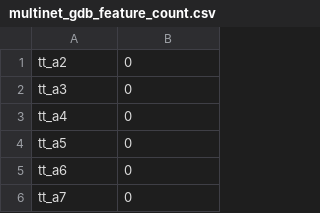
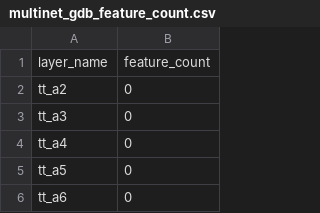
Before and after one commit to BayAreaMetro/MTCDataModel, a CSV file: TomTom Base Map/etl/metadata/multinet_gdb_feature_count.csv, drawn as a sheet; only a part is shown; the shorter side is filled out with more unchanged rows.

Commit message:
add column names

```diff
--- a/TomTom Base Map/etl/metadata/multinet_gdb_feature_count.csv
+++ b/TomTom Base Map/etl/metadata/multinet_gdb_feature_count.csv
@@ -1 +1,2 @@
+layer_name,feature_count
 tt_a2,0
```
Also changed, not shown: TomTom Base Map/etl/metadata/multinet_tables_sqlite_feature_count.csv.
